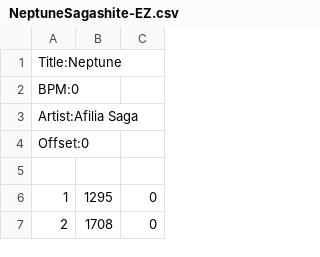
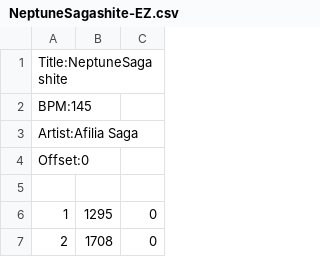
Before and after one commit to TylerOvenden/BeatBot, a CSV file: BeatPix/resources/realMaps/NeptuneSagashite-EZ.csv, drawn as a sheet; only a part is shown.

```diff
--- a/BeatPix/resources/realMaps/NeptuneSagashite-EZ.csv
+++ b/BeatPix/resources/realMaps/NeptuneSagashite-EZ.csv
@@ -1,3 +1,3 @@
-Title:Neptune
-BPM:0
+Title:NeptuneSagashite
+BPM:145
 Artist:Afilia Saga
```
Also changed, not shown: BeatPix/resources/realMaps/Koi no Hime Hime Pettanko-EZ.csv, BeatPix/resources/realMaps/Koi no Hime Hime Pettanko-HD.csv, 23 other files.
